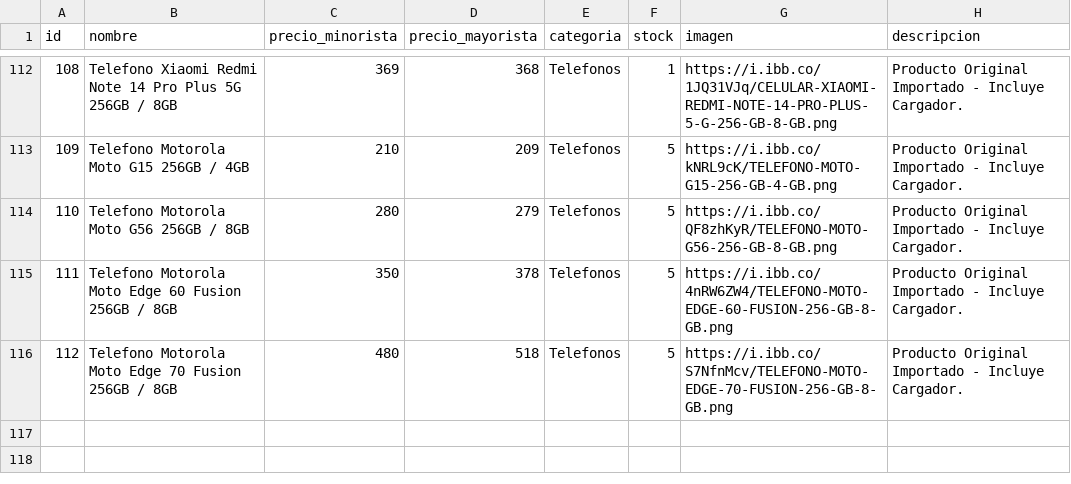
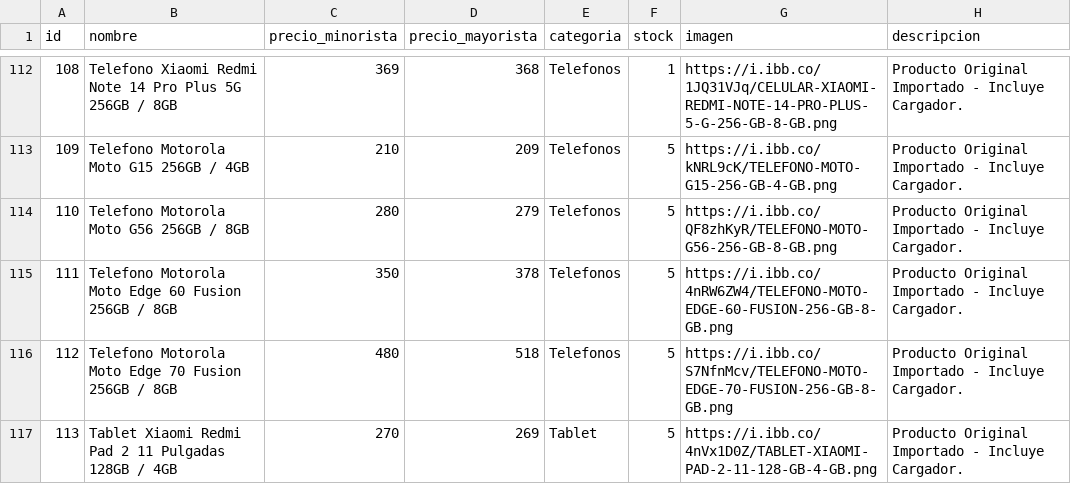
Before and after one commit to Mirtasotelli/RUTA3, a CSV file: productos.csv, drawn as a sheet; only a part is shown, gaps mark what is left out.

```diff
--- a/productos.csv
+++ b/productos.csv
@@ -116 +116,2 @@ id,nombre,precio_minorista,precio_mayorista,categoria,stock,imagen,descripcion
 112,Telefono Motorola Moto Edge 70 Fusion 256GB / 8GB,480,518,Telefonos,5,https://i.ibb.co/S7NfnMcv/TELEFONO-MOTO-EDGE-70-FUSION-256-GB-8-GB.png,Producto Original Importado - Incluye Cargador.
+113,Tablet Xiaomi Redmi Pad 2 11 Pulgadas 128GB / 4GB,270,269,Tablet,5,https://i.ibb.co/4nVx1D0Z/TABLET-XIAOMI-PAD-2-11-128-GB-4-GB.png,Producto Original Importado - Incluye Cargador.
```
